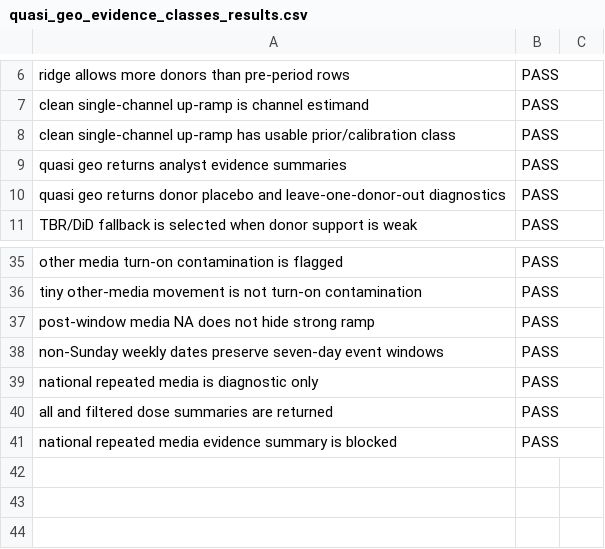
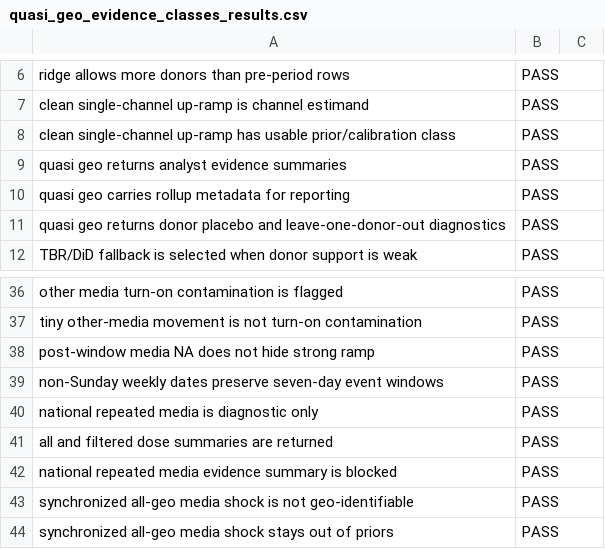
Before and after one commit to MattPrice7/MMM-Workflow, a CSV file: full_package_scripts/test_outputs/quasi_geo_evidence_classes_results.csv, drawn as a sheet; only a part is shown, gaps mark what is left out.

Commit message:
Add quasi geo rollups and density interval markers

```diff
--- a/full_package_scripts/test_outputs/quasi_geo_evidence_classes_results.csv
+++ b/full_package_scripts/test_outputs/quasi_geo_evidence_classes_results.csv
@@ -9,2 +9,3 @@ clean single-channel up-ramp has usable prior/calibration class,PASS,""
 quasi geo returns analyst evidence summaries,PASS,""
+quasi geo carries rollup metadata for reporting,PASS,""
 quasi geo returns donor placebo and leave-one-donor-out diagnostics,PASS,""
@@ -41 +42,3 @@ all and filtered dose summaries are returned,PASS,""
 national repeated media evidence summary is blocked,PASS,""
+synchronized all-geo media shock is not geo-identifiable,PASS,""
+synchronized all-geo media shock stays out of priors,PASS,""
```
Also changed, not shown: examples/chart_builder_showcase/output/tables/showcase_executive_summary.csv, 8 other files.
